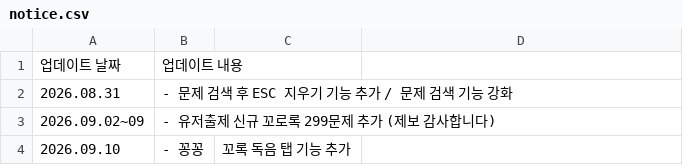
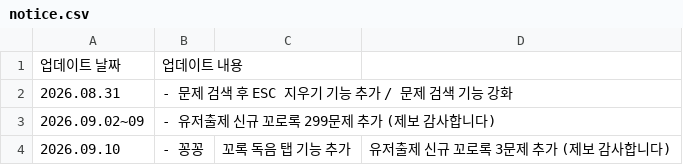
Before and after one commit to mingming-2/qplayquiz, a CSV file: notice.csv, drawn as a sheet.

Commit message:
Update notice.csv with additional user-submitted items

```diff
--- a/notice.csv
+++ b/notice.csv
@@ -3,2 +3,2 @@
 2026.09.02~09,- 유저출제 신규 꼬로록 299문제 추가 (제보 감사합니다)
-2026.09.10, - 꽁꽁, 꼬록 독음 탭 기능 추가
+2026.09.10, - 꽁꽁, 꼬록 독음 탭 기능 추가, 유저출제 신규 꼬로록 3문제 추가 (제보 감사합니다)
```
